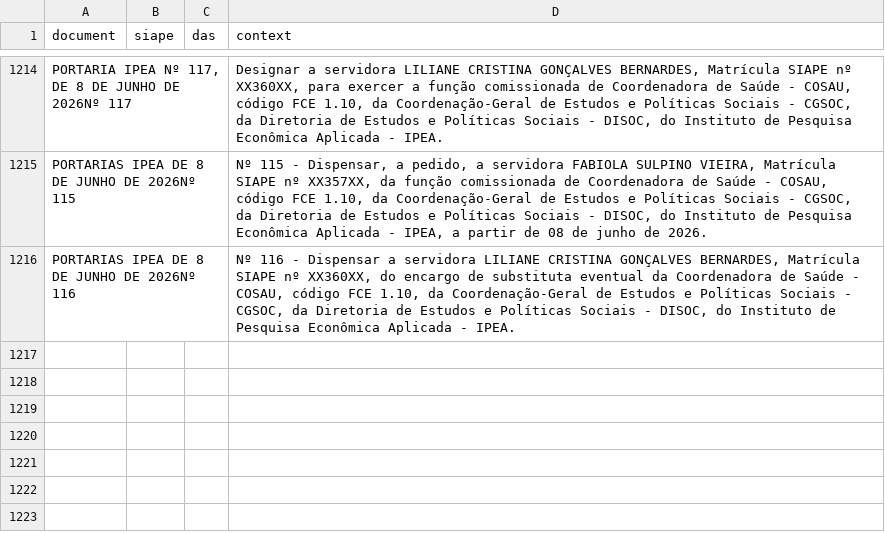
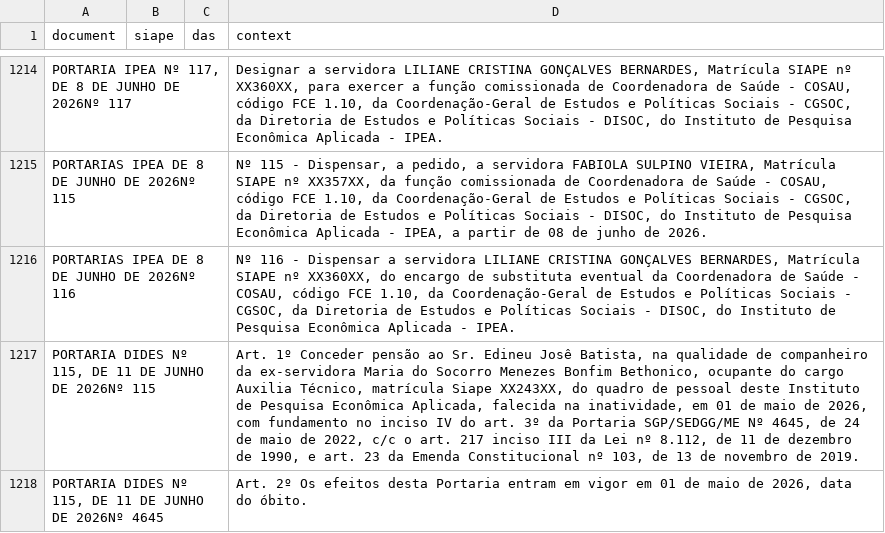
Before and after one commit to rodrigoesborges/ipea_dou_bot, a CSV file: data/dou.csv, drawn as a sheet; only a part is shown, gaps mark what is left out; the diff names each change by its address in the sheet, - before the commit and + after, or states it on an @@ line.

```diff
--- a/data/dou.csv
+++ b/data/dou.csv
+row 1217: PORTARIA DIDES Nº 115, DE 11 DE JUNHO DE 2026Nº 115 |  |  | Art. 1º Conceder pensão ao Sr. Edineu Josê Batista, na qualidade de companheiro da ex-servidora Maria do Socorro Menezes Bonfim Bethonico, ocupante do cargo Auxilia Técnico, matrícula Siape XX243XX, do quadro de pessoal deste Instituto de Pesquisa Econômica Aplicada, falecida na inatividade, em 01 de maio de 2026, com fundamento no inciso IV do art. 3º da Portaria SGP/SEDGG/ME Nº 4645, de 24 de maio de 2022, c/c o art. 217 inciso III da Lei nº 8.112, de 11 de dezembro de 1990, e art. 23 da Emenda Constitucional nº 103, de 13 de novembro de 2019.
+row 1218: PORTARIA DIDES Nº 115, DE 11 DE JUNHO DE 2026Nº 4645 |  |  | Art. 2º Os efeitos desta Portaria entram em vigor em 01 de maio de 2026, data do óbito.
```
Also changed, not shown: 1 other file.
